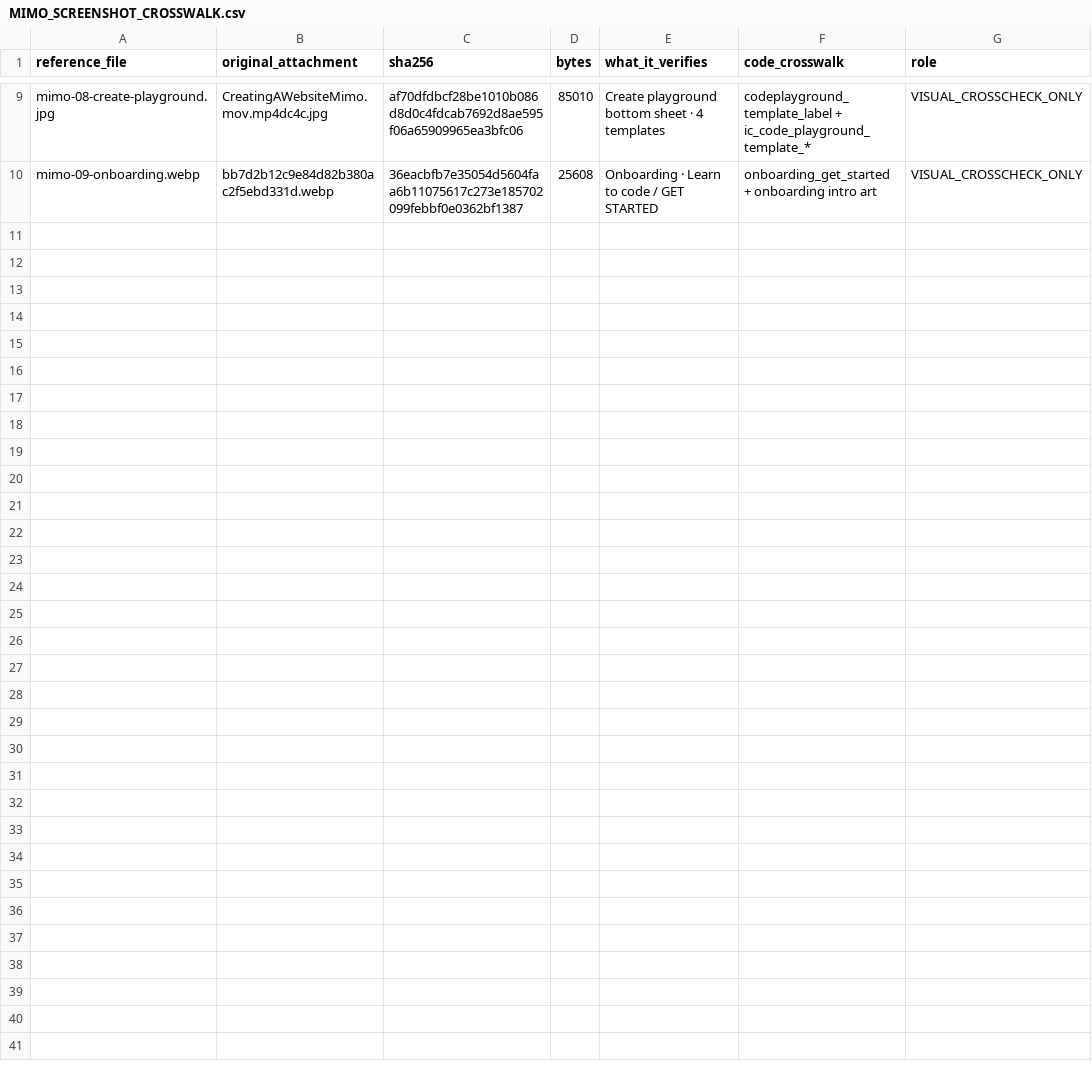
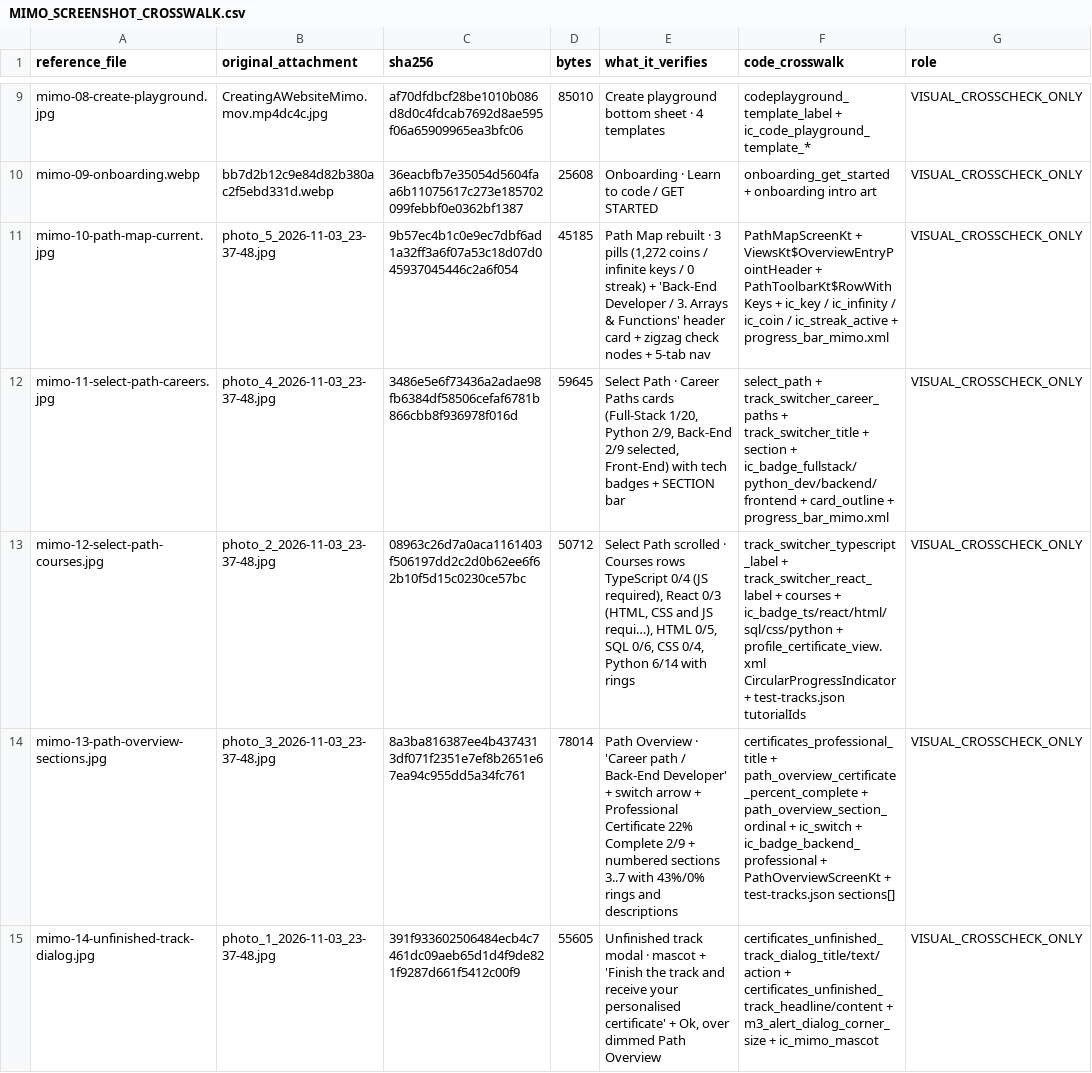
Before and after one commit to danmillman008-hub/game, a CSV file: mimo-ui/UPGRADE/CATALOGS/MIMO_SCREENSHOT_CROSSWALK.csv, drawn as a sheet; only a part is shown, gaps mark what is left out.

```diff
--- a/mimo-ui/UPGRADE/CATALOGS/MIMO_SCREENSHOT_CROSSWALK.csv
+++ b/mimo-ui/UPGRADE/CATALOGS/MIMO_SCREENSHOT_CROSSWALK.csv
@@ -10 +10,6 @@ mimo-08-create-playground.jpg,CreatingAWebsiteMimo.mov.mp4dc4c.jpg,af70dfdbcf28b
 mimo-09-onboarding.webp,bb7d2b12c9e84d82b380ac2f5ebd331d.webp,36eacbfb7e35054d5604faa6b11075617c273e185702099febbf0e0362bf1387,25608,Onboarding · Learn to code / GET STARTED,onboarding_get_started + onboarding intro art,VISUAL_CROSSCHECK_ONLY
+mimo-10-path-map-current.jpg,photo_5_2026-11-03_23-37-48.jpg,9b57ec4b1c0e9ec7dbf6ad1a32ff3a6f07a53c18d07d045937045446c2a6f054,45185,"Path Map rebuilt · 3 pills (1,272 coins / infinite keys / 0 streak) + 'Back-End Developer / 3. Arrays & Functions' header card + zigzag check nodes + 5-tab nav",PathMapScreenKt + ViewsKt$OverviewEntryPointHeader + PathToolbarKt$RowWithKeys + ic_key / ic_infinity / ic_coin / ic_streak_active + progress_bar_mimo.xml,VISUAL_CROSSCHECK_ONLY
+mimo-11-select-path-careers.jpg,photo_4_2026-11-03_23-37-48.jpg,3486e5e6f73436a2adae98fb6384df58506cefaf6781b866cbb8f936978f016d,59645,"Select Path · Career Paths cards (Full-Stack 1/20, Python 2/9, Back-End 2/9 selected, Front-End) with tech badges + SECTION bar",select_path + track_switcher_career_paths + track_switcher_title + section + ic_badge_fullstack/python_dev/backend/frontend + card_outline + progress_bar_mimo.xml,VISUAL_CROSSCHECK_ONLY
+mimo-12-select-path-courses.jpg,photo_2_2026-11-03_23-37-48.jpg,08963c26d7a0aca1161403f506197dd2c2d0b62ee6f62b10f5d15c0230ce57bc,50712,"Select Path scrolled · Courses rows TypeScript 0/4 (JS required), React 0/3 (HTML, CSS and JS requi…), HTML 0/5, SQL 0/6, CSS 0/4, Python 6/14 with rings",track_switcher_typescript_label + track_switcher_react_label + courses + ic_badge_ts/react/html/sql/css/python + profile_certificate_view.xml CircularProgressIndicator + test-tracks.json tutorialIds,VISUAL_CROSSCHECK_ONLY
+mimo-13-path-overview-sections.jpg,photo_3_2026-11-03_23-37-48.jpg,8a3ba816387ee4b4374313df071f2351e7ef8b2651e67ea94c955dd5a34fc761,78014,Path Overview · 'Career path / Back-End Developer' + switch arrow + Professional Certificate 22% Complete 2/9 + numbered sections 3..7 with 43%/0% rings and descriptions,certificates_professional_title + path_overview_certificate_percent_complete + path_overview_section_ordinal + ic_switch + ic_badge_backend_professional + PathOverviewScreenKt + test-tracks.json sections[],VISUAL_CROSSCHECK_ONLY
+mimo-14-unfinished-track-dialog.jpg,photo_1_2026-11-03_23-37-48.jpg,391f933602506484ecb4c7461dc09aeb65d1d4f9de821f9287d661f5412c00f9,55605,"Unfinished track modal · mascot + 'Finish the track and receive your personalised certificate' + Ok, over dimmed Path Overview",certificates_unfinished_track_dialog_title/text/action + certificates_unfinished_track_headline/content + m3_alert_dialog_corner_size + ic_mimo_mascot,VISUAL_CROSSCHECK_ONLY
```
Also changed, not shown: mimo-ui/UPGRADE/CATALOGS/DESIGN_FEEDBACK.csv, mimo-ui/UPGRADE/CATALOGS/SCOPE_DECISIONS.csv, 37 other files.
